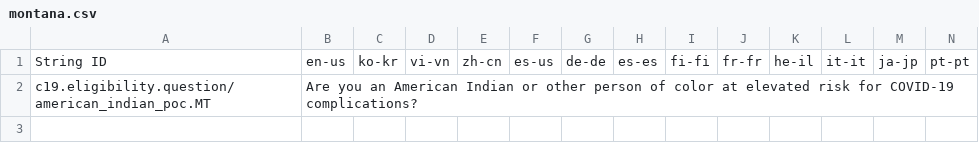
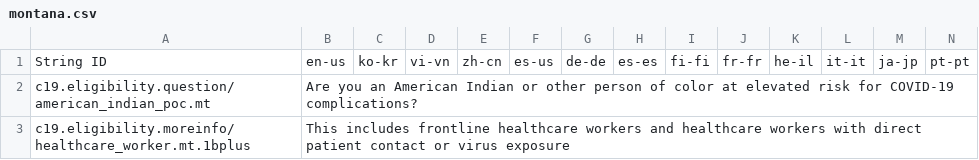
Before and after one commit to microsoft/covid-vaccine-bot, a CSV file: packages/plans/data/policies/montana/montana.csv, drawn as a sheet; only a part is shown; rows hold the shown columns only; the diff covers the shown part only; the diff names each change by its address in the sheet, - before the commit and + after, or states it on an @@ line.

Commit message:
auto file update

```diff
--- a/packages/plans/data/policies/montana/montana.csv
+++ b/packages/plans/data/policies/montana/montana.csv
-A2: c19.eligibility.question/american_indian_poc.MT
+A2: c19.eligibility.question/american_indian_poc.mt
+row 3: c19.eligibility.moreinfo/healthcare_worker.mt.1bplus | This includes frontline healthcare workers and healthcare workers with direct patient contact or virus exposure
```
Also changed, not shown: 4 added rows elsewhere in this file.
